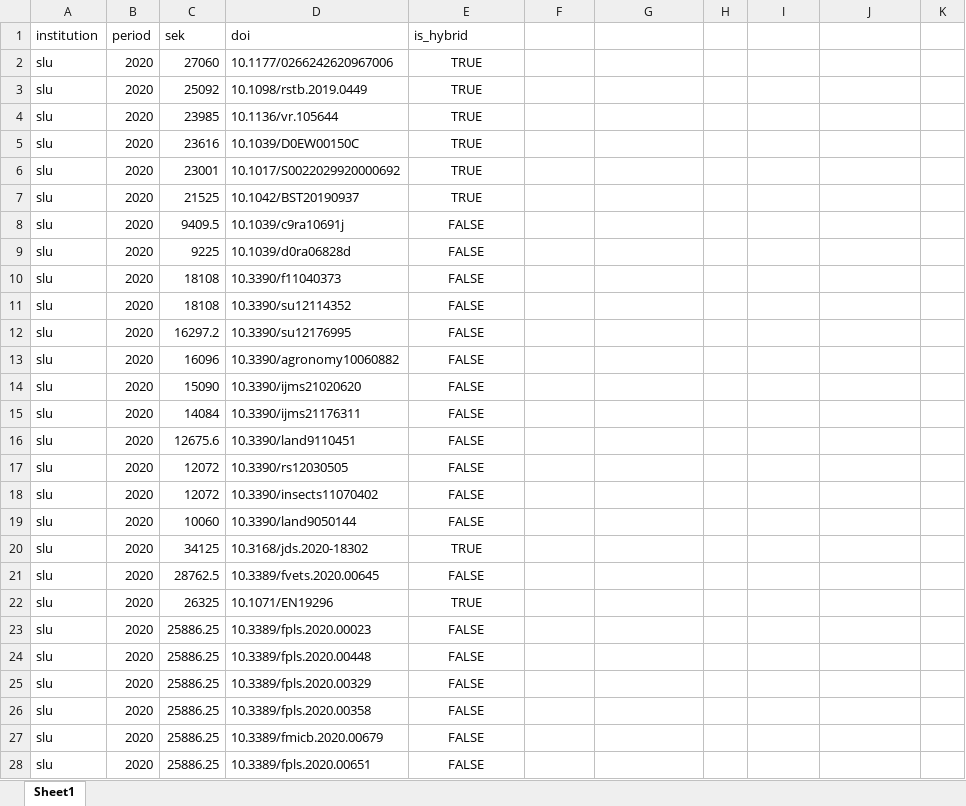
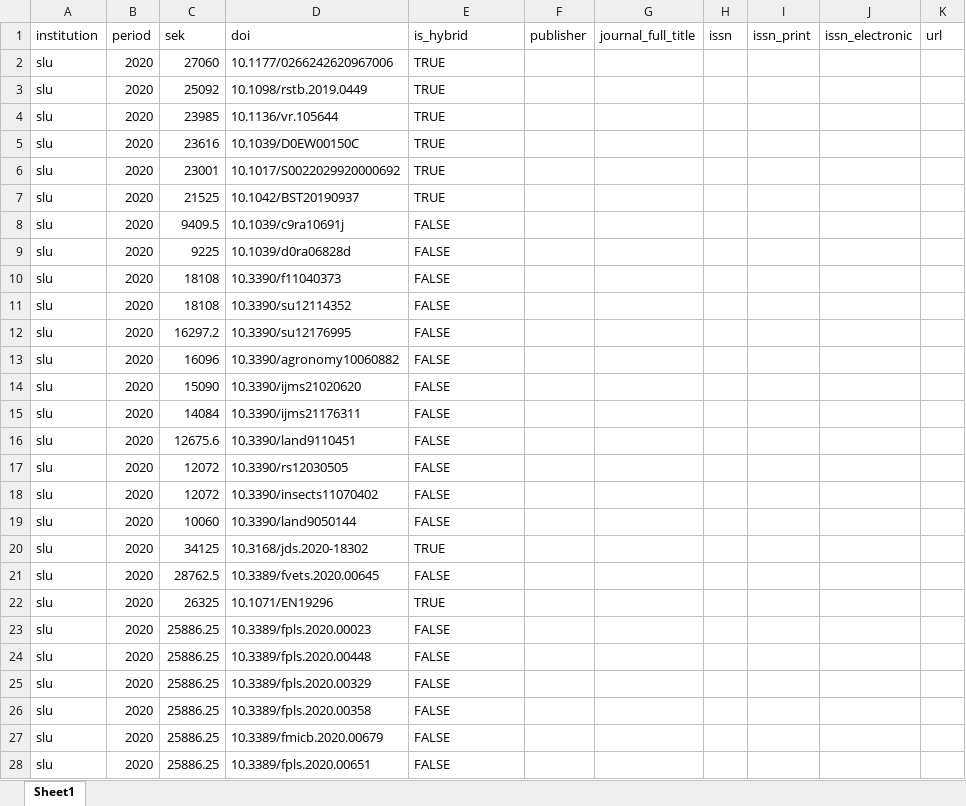
Before and after one commit to Kungbib/openapc-se, an Excel workbook: data/slu/original_data/slu_apc_2020_210531.xlsx, sheet Sheet1, drawn as a sheet; only a part is shown; values as stored, in another font and other column widths than the file's, no borders; the diff covers the shown part only; the diff names each change by its address in the sheet, - before the commit and + after, or states it on an @@ line.

Commit message:
corrections kth and added slu data 2020

```diff
--- a/data/slu/original_data/slu_apc_2020_210531.xlsx (sheet Sheet1)
+++ b/data/slu/original_data/slu_apc_2020_210531.xlsx (sheet Sheet1)
-F1: (empty)
+F1: publisher
-G1: (empty)
+G1: journal_full_title
-H1: (empty)
+H1: issn
-I1: (empty)
+I1: issn_print
-J1: (empty)
+J1: issn_electronic
-K1: (empty)
+K1: url
-E2:E28 alignment: center
+E2:E28 alignment: left
```
Also changed, not shown: cell formats elsewhere in this sheet, 15 other files.
